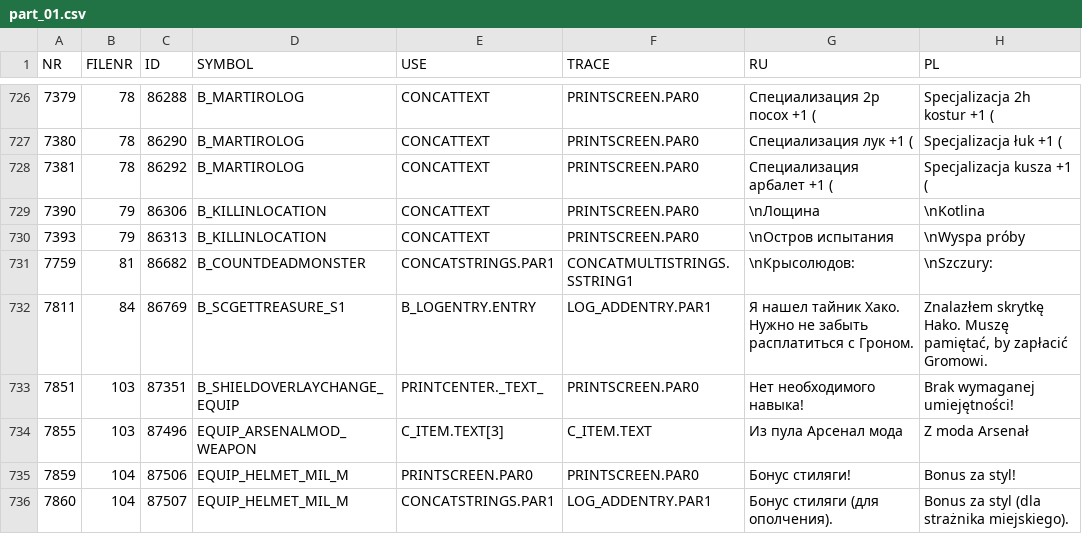
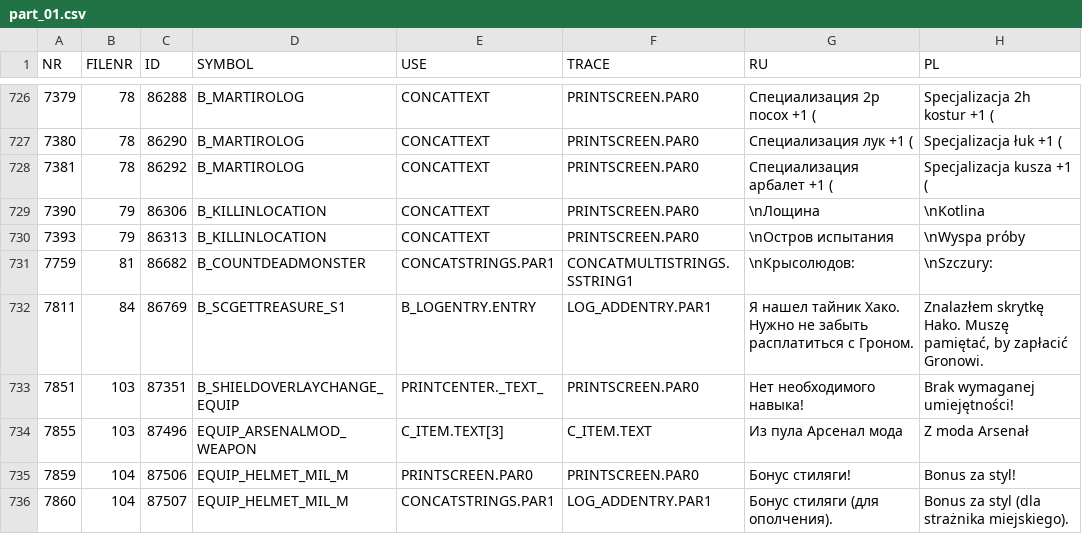
Before and after one commit to Stukeley/Guilds16_v2903, a CSV file: split_files/part_01.csv, drawn as a sheet; only a part is shown, gaps mark what is left out.

```diff
--- a/split_files/part_01.csv
+++ b/split_files/part_01.csv
@@ -731,3 +731,3 @@ NR	FILENR	ID	SYMBOL	USE	TRACE	RU	PL
 7759	81	86682	B_COUNTDEADMONSTER	CONCATSTRINGS.PAR1	CONCATMULTISTRINGS.SSTRING1	\nКрысолюдов:	\nSzczury:
-7811	84	86769	B_SCGETTREASURE_S1	B_LOGENTRY.ENTRY	LOG_ADDENTRY.PAR1	Я нашел тайник Хако. Нужно не забыть расплатиться с Гроном.	Znalazłem skrytkę Hako. Muszę pamiętać, by zapłacić Gromowi.
+7811	84	86769	B_SCGETTREASURE_S1	B_LOGENTRY.ENTRY	LOG_ADDENTRY.PAR1	Я нашел тайник Хако. Нужно не забыть расплатиться с Гроном.	Znalazłem skrytkę Hako. Muszę pamiętać, by zapłacić Gronowi.
 7851	103	87351	B_SHIELDOVERLAYCHANGE_EQUIP	PRINTCENTER._TEXT_	PRINTSCREEN.PAR0	Нет необходимого навыка!	Brak wymaganej umiejętności!
```
Also changed, not shown: split_files/part_03.csv, 12 other files.
